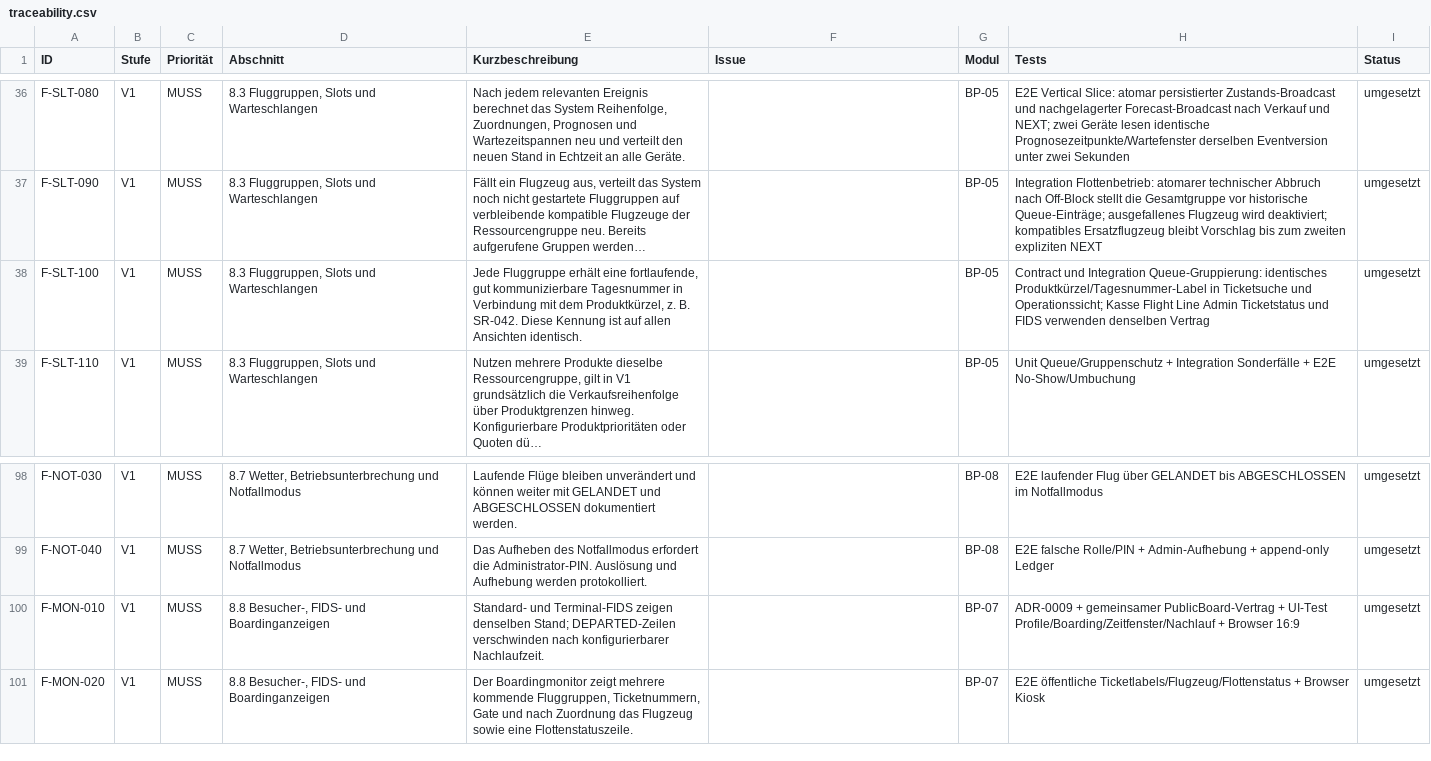
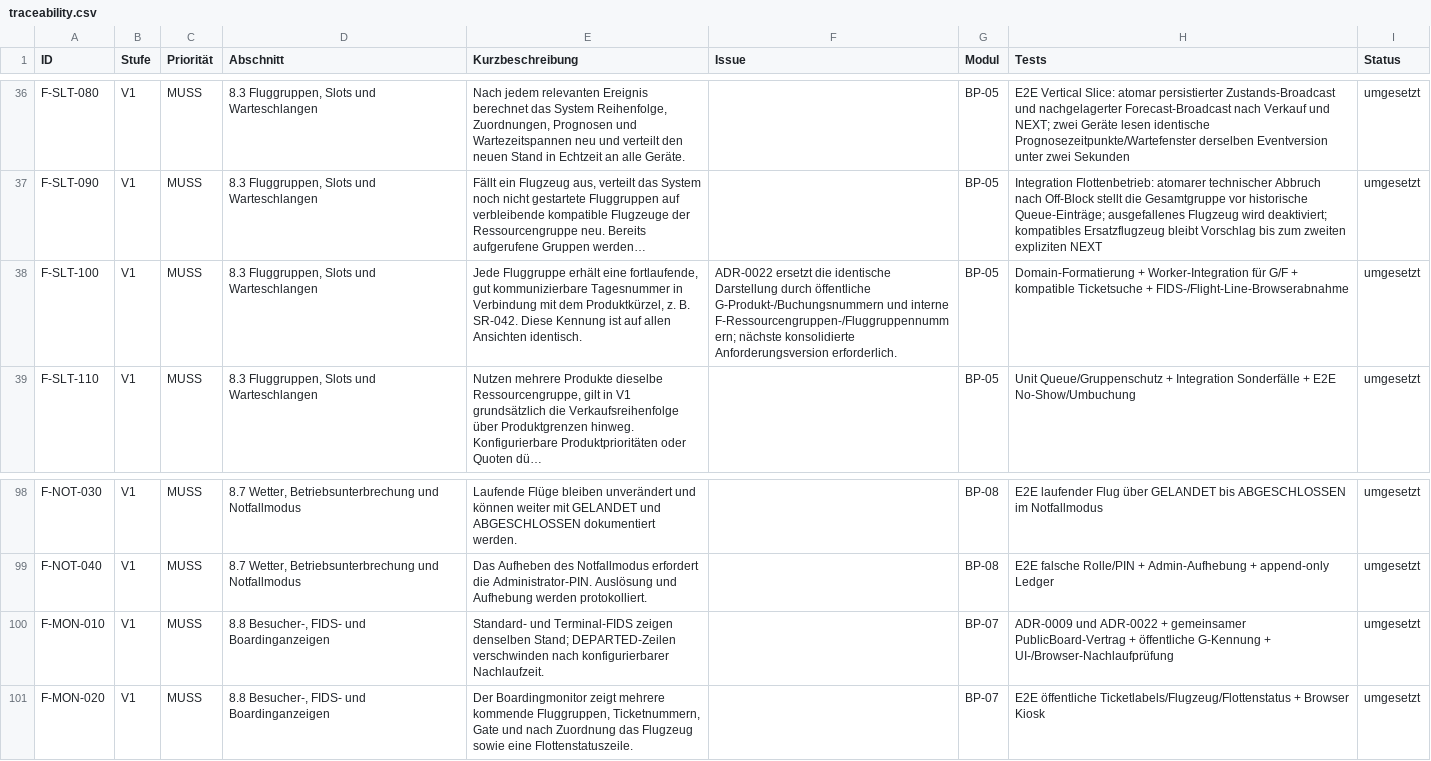
Before and after one commit to aguther/rundflug-leitstand, a CSV file: docs/requirements/traceability.csv, drawn as a sheet; only a part is shown, gaps mark what is left out.

Commit message:
fix(groups): distinguish booking and flight identifiers

```diff
--- a/docs/requirements/traceability.csv
+++ b/docs/requirements/traceability.csv
@@ -37,3 +37,3 @@ F-SLT-080,V1,MUSS,"8.3 Fluggruppen, Slots und Warteschlangen","Nach jedem releva
 F-SLT-090,V1,MUSS,"8.3 Fluggruppen, Slots und Warteschlangen","Fällt ein Flugzeug aus, verteilt das System noch nicht gestartete Fluggruppen auf verbleibende kompatible Flugzeuge der Ressourcengruppe neu. Bereits aufgerufene Gruppen werden…",,BP-05,"Integration Flottenbetrieb: atomarer technischer Abbruch nach Off-Block stellt die Gesamtgruppe vor historische Queue-Einträge; ausgefallenes Flugzeug wird deaktiviert; kompatibles Ersatzflugzeug bleibt Vorschlag bis zum zweiten expliziten NEXT",umgesetzt
-F-SLT-100,V1,MUSS,"8.3 Fluggruppen, Slots und Warteschlangen","Jede Fluggruppe erhält eine fortlaufende, gut kommunizierbare Tagesnummer in Verbindung mit dem Produktkürzel, z. B. SR-042. Diese Kennung ist auf allen Ansichten identisch.",,BP-05,Contract und Integration Queue-Gruppierung: identisches Produktkürzel/Tagesnummer-Label in Ticketsuche und Operationssicht; Kasse Flight Line Admin Ticketstatus und FIDS verwenden denselben Vertrag,umgesetzt
+F-SLT-100,V1,MUSS,"8.3 Fluggruppen, Slots und Warteschlangen","Jede Fluggruppe erhält eine fortlaufende, gut kommunizierbare Tagesnummer in Verbindung mit dem Produktkürzel, z. B. SR-042. Diese Kennung ist auf allen Ansichten identisch.","ADR-0022 ersetzt die identische Darstellung durch öffentliche G-Produkt-/Buchungsnummern und interne F-Ressourcengruppen-/Fluggruppennummern; nächste konsolidierte Anforderungsversion erforderlich.",BP-05,Domain-Formatierung + Worker-Integration für G/F + kompatible Ticketsuche + FIDS-/Flight-Line-Browserabnahme,umgesetzt
 F-SLT-110,V1,MUSS,"8.3 Fluggruppen, Slots und Warteschlangen","Nutzen mehrere Produkte dieselbe Ressourcengruppe, gilt in V1 grundsätzlich die Verkaufsreihenfolge über Produktgrenzen hinweg. Konfigurierbare Produktprioritäten oder Quoten dü…",,BP-05,Unit Queue/Gruppenschutz + Integration Sonderfälle + E2E No-Show/Umbuchung,umgesetzt
@@ -99,3 +99,3 @@ F-NOT-030,V1,MUSS,"8.7 Wetter, Betriebsunterbrechung und Notfallmodus",Laufende
 F-NOT-040,V1,MUSS,"8.7 Wetter, Betriebsunterbrechung und Notfallmodus",Das Aufheben des Notfallmodus erfordert die Administrator-PIN. Auslösung und Aufhebung werden protokolliert.,,BP-08,E2E falsche Rolle/PIN + Admin-Aufhebung + append-only Ledger,umgesetzt
-F-MON-010,V1,MUSS,"8.8 Besucher-, FIDS- und Boardinganzeigen","Standard- und Terminal-FIDS zeigen denselben Stand; DEPARTED-Zeilen verschwinden nach konfigurierbarer Nachlaufzeit.",,BP-07,ADR-0009 + gemeinsamer PublicBoard-Vertrag + UI-Test Profile/Boarding/Zeitfenster/Nachlauf + Browser 16:9,umgesetzt
+F-MON-010,V1,MUSS,"8.8 Besucher-, FIDS- und Boardinganzeigen","Standard- und Terminal-FIDS zeigen denselben Stand; DEPARTED-Zeilen verschwinden nach konfigurierbarer Nachlaufzeit.",,BP-07,ADR-0009 und ADR-0022 + gemeinsamer PublicBoard-Vertrag + öffentliche G-Kennung + UI-/Browser-Nachlaufprüfung,umgesetzt
 F-MON-020,V1,MUSS,"8.8 Besucher-, FIDS- und Boardinganzeigen","Der Boardingmonitor zeigt mehrere kommende Fluggruppen, Ticketnummern, Gate und nach Zuordnung das Flugzeug sowie eine Flottenstatuszeile.",,BP-07,E2E öffentliche Ticketlabels/Flugzeug/Flottenstatus + Browser Kiosk,umgesetzt
```
Also changed, not shown: docs/requirements/traceability-v1.5.csv, docs/requirements/traceability-v1.6.0.csv, 32 other files.
